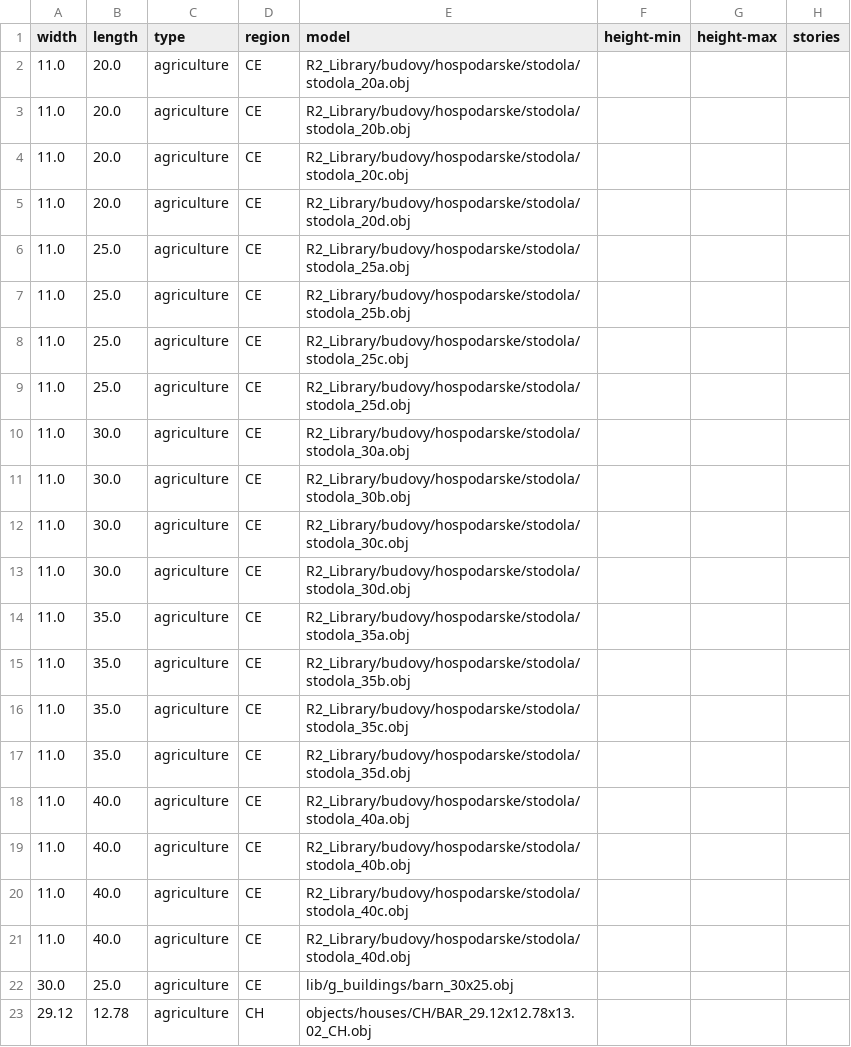
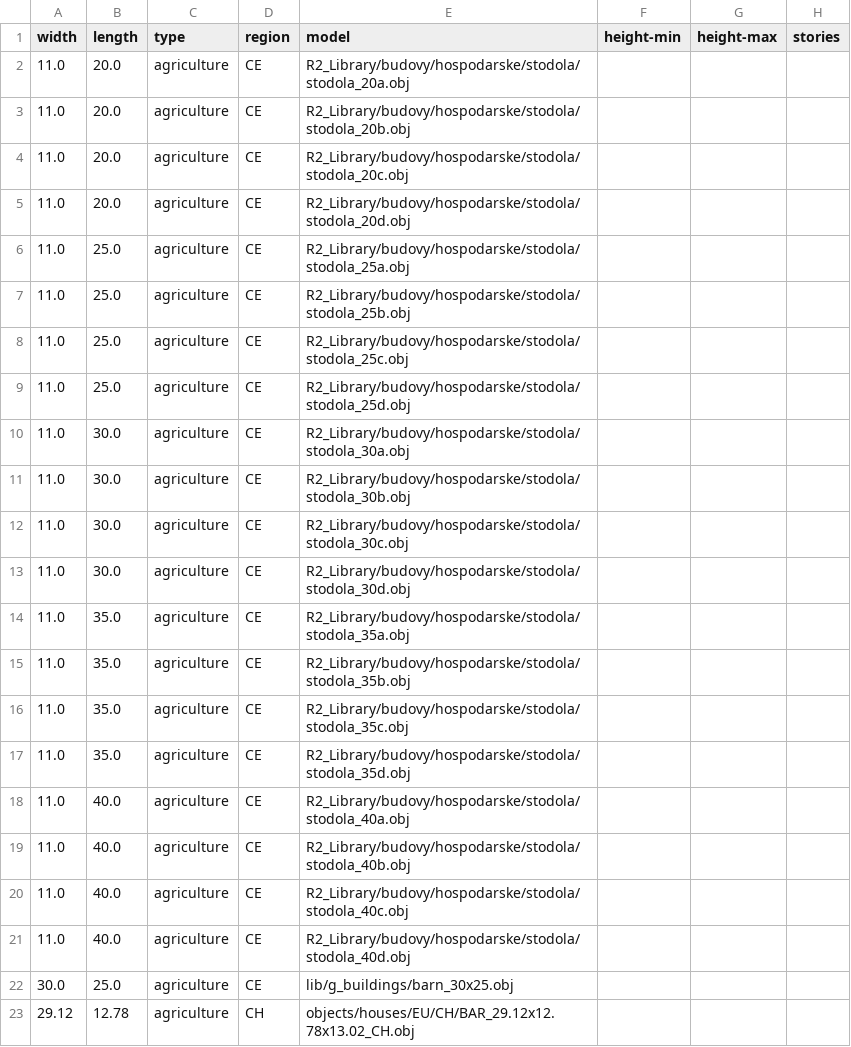
Before and after one commit to gizmosellsbunnys/world-models, a CSV file: agriculture.csv, drawn as a sheet.

Commit message:
- Fixed incorrect path

```diff
--- a/agriculture.csv
+++ b/agriculture.csv
@@ -22,2 +22,2 @@ width,length,type,region,model,height-min,height-max,stories
 30.0,25.0,agriculture,CE,lib/g_buildings/barn_30x25.obj,,,
-29.12,12.78,agriculture,CH,objects/houses/CH/BAR_29.12x12.78x13.02_CH.obj,,,
+29.12,12.78,agriculture,CH,objects/houses/EU/CH/BAR_29.12x12.78x13.02_CH.obj,,,
```
